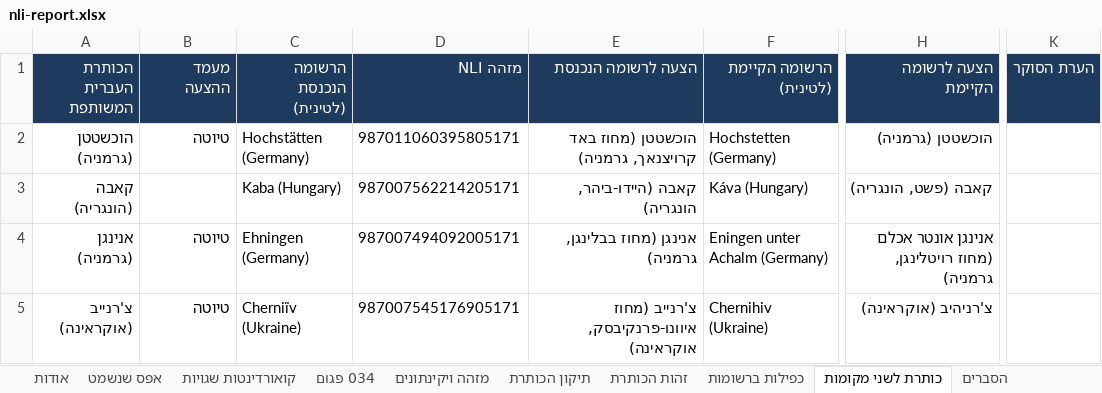
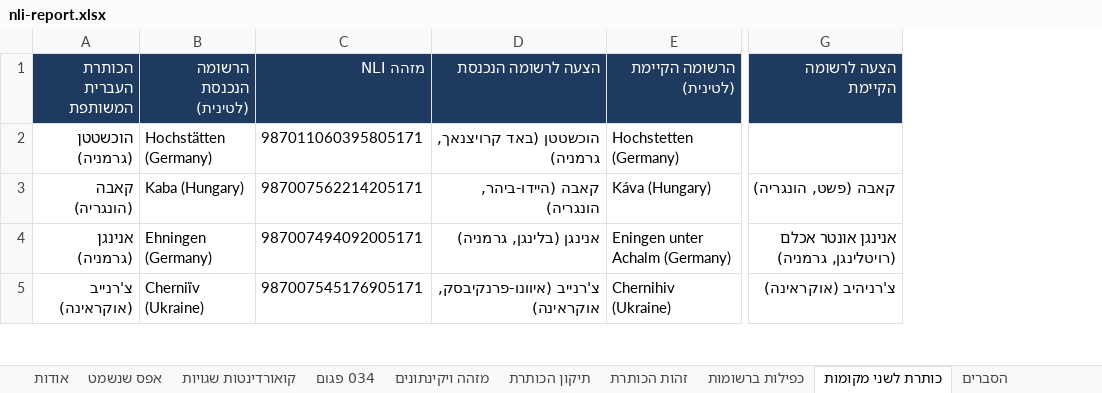
Before and after one commit to DigitalHDev/NLI-Update-Reports, an Excel workbook: nli-report.xlsx, sheet כותרת לשני מקומות, drawn as a sheet; only a part is shown, gaps mark what is left out; values as stored, in another font and other column widths than the file's, no borders; removed rows and columns are numbered as before the commit, all else as after; the diff covers the shown part only; the diff names each change by its address in the sheet, - before the commit and + after, or states it on an @@ line.

```diff
--- a/nli-report.xlsx (sheet כותרת לשני מקומות)
+++ b/nli-report.xlsx (sheet כותרת לשני מקומות)
-column B (מעמד ההצעה), rows 2-5: טיוטה |  | טיוטה | טיוטה
-column K (הערת הסוקר), empty
-D2 (הצעה לרשומה הנכנסת): הוכשטטן (מחוז באד קרויצנאך, גרמניה)
+D2 (הצעה לרשומה הנכנסת): הוכשטטן (באד קרויצנאך, גרמניה)
-G2 (הצעה לרשומה הקיימת): הוכשטטן (גרמניה)
+G2 (הצעה לרשומה הקיימת): (empty)
-D4 (הצעה לרשומה הנכנסת): אנינגן (מחוז בבלינגן, גרמניה)
+D4 (הצעה לרשומה הנכנסת): אנינגן (בלינגן, גרמניה)
-G4 (הצעה לרשומה הקיימת): אנינגן אונטר אכלם (מחוז רויטלינגן, גרמניה)
+G4 (הצעה לרשומה הקיימת): אנינגן אונטר אכלם (רויטלינגן, גרמניה)
-D5 (הצעה לרשומה הנכנסת): צ'רנייב (מחוז איוונו-פרנקיבסק, אוקראינה)
+D5 (הצעה לרשומה הנכנסת): צ'רנייב (איוונו-פרנקיבסק, אוקראינה)
```
Also changed, not shown: 6 edited cells elsewhere in this sheet, sheet מזהה ויקינתונים, sheet תיקון הכותרת, sheet זהות הכותרת, sheet כפילות ברשומות, sheet קואורדינטות שגויות, sheet הסברים, hidden cells, 3 other files.
